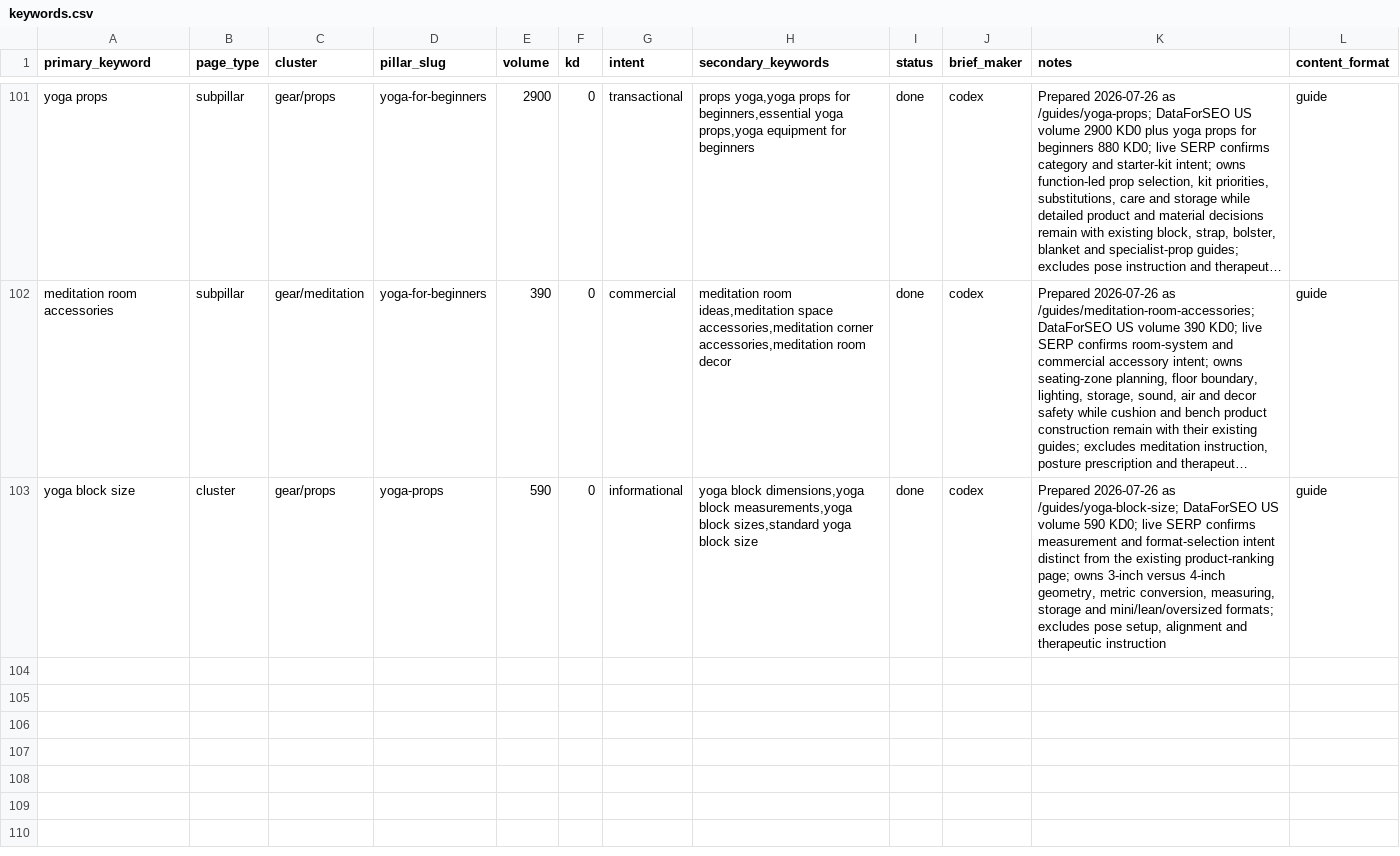
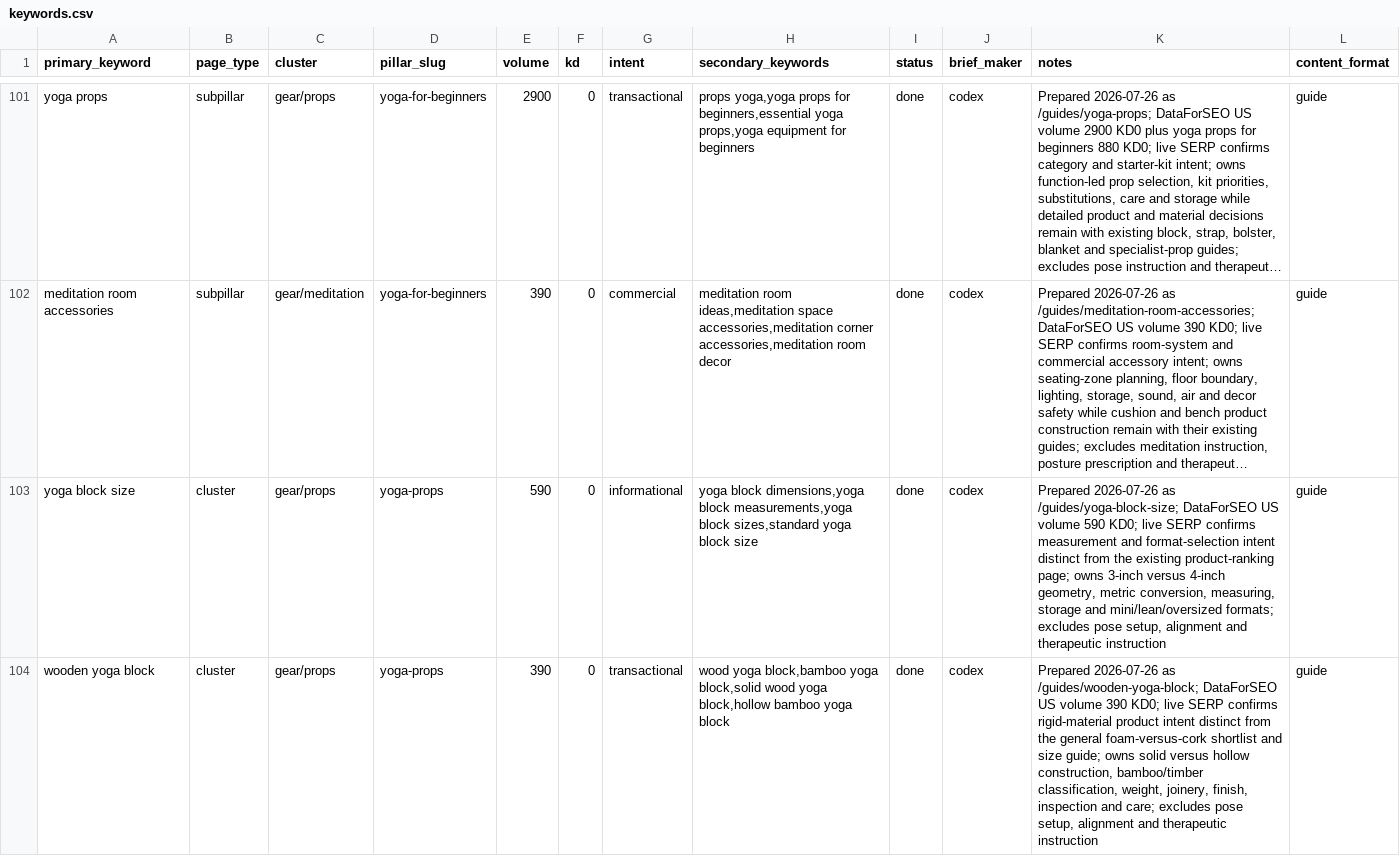
Before and after one commit to MarvinNL046/theyogasensei, a CSV file: keywords.csv, drawn as a sheet; only a part is shown, gaps mark what is left out; long unchanged cells end in …; the diff names each change by its address in the sheet, - before the commit and + after, or states it on an @@ line.

Commit message:
Add wooden yoga block guide

```diff
--- a/keywords.csv
+++ b/keywords.csv
+row 104: wooden yoga block | cluster | gear/props | yoga-props | 390 | 0 | transactional | wood yoga block,bamboo yoga block,solid wood yoga block,hollow bamboo yoga block | done | codex | Prepared 2026-07-26 as /guides/wooden-yoga-block; DataForSEO US volume 390 KD0; live SERP confirms rigid-material product intent distinct from the general foam-versus-cork shortlist and size guide; owns solid versus hollow construction, bamboo/timber classification, weight, joinery, finish, inspection and care; excludes pose setup, alignment and therapeutic instruction | guide
```
Also changed, not shown: 11 other files.
